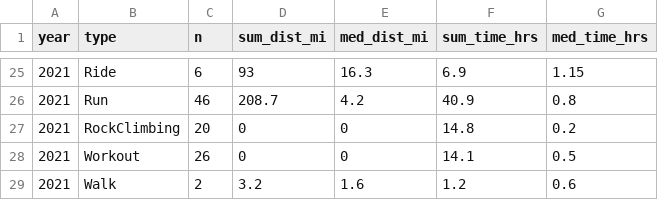
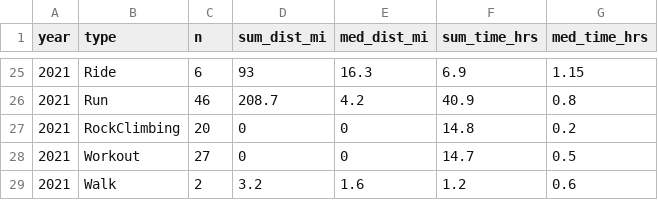
Before and after one commit to kelly-sovacool/strava, a CSV file: data/processed/summary.csv, drawn as a sheet; only a part is shown, gaps mark what is left out.

```diff
--- a/data/processed/summary.csv
+++ b/data/processed/summary.csv
@@ -27,3 +27,3 @@ year,type,n,sum_dist_mi,med_dist_mi,sum_time_hrs,med_time_hrs
 2021,RockClimbing,20,0,0,14.8,0.2
-2021,Workout,26,0,0,14.1,0.5
+2021,Workout,27,0,0,14.7,0.5
 2021,Walk,2,3.2,1.6,1.2,0.6
```
Also changed, not shown: data/raw/activities.csv, 26 other files.
